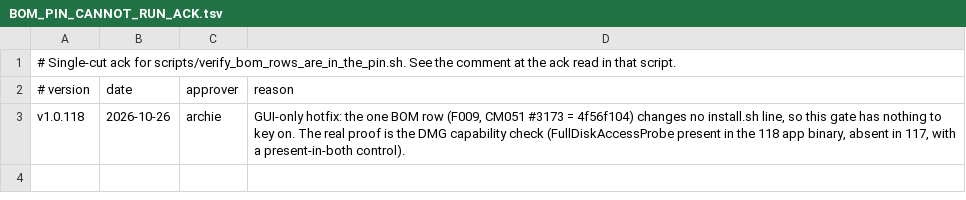
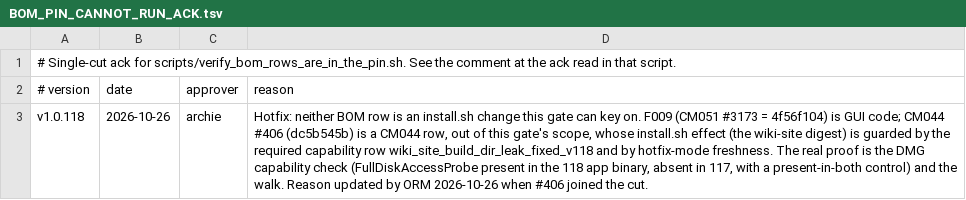
Before and after one commit to andygmassey/CM051-Home-Hub-Installer, a TSV file: cuts/v1.0.118/BOM_PIN_CANNOT_RUN_ACK.tsv, drawn as a sheet.

```diff
--- a/cuts/v1.0.118/BOM_PIN_CANNOT_RUN_ACK.tsv
+++ b/cuts/v1.0.118/BOM_PIN_CANNOT_RUN_ACK.tsv
@@ -2,2 +2,2 @@
 # version	date	approver	reason
-v1.0.118	2026-10-26	archie	GUI-only hotfix: the one BOM row (F009, CM051 #3173 = 4f56f104) changes no install.sh line, so this gate has nothing to key on. The real proof is the DMG capability check (FullDiskAccessProbe present in the 118 app binary, absent in 117, with a present-in-both control).
+v1.0.118	2026-10-26	archie	Hotfix: neither BOM row is an install.sh change this gate can key on. F009 (CM051 #3173 = 4f56f104) is GUI code; CM044 #406 (dc5b545b) is a CM044 row, out of this gate's scope, whose install.sh effect (the wiki-site digest) is guarded by the required capability row wiki_site_build_dir_leak_fixed_v118 and by hotfix-mode freshness. The real proof is the DMG capability check (FullDiskAccessProbe present in the 118 app binary, absent in 117, with a present-in-both control) and the walk. Reason updated by ORM 2026-10-26 when #406 joined the cut.
```
Also changed, not shown: cuts/v1.0.118/MUST_CONTAIN.tsv, 3 other files.
